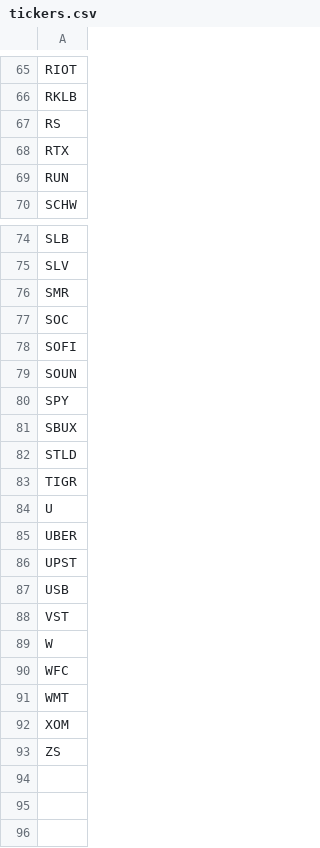
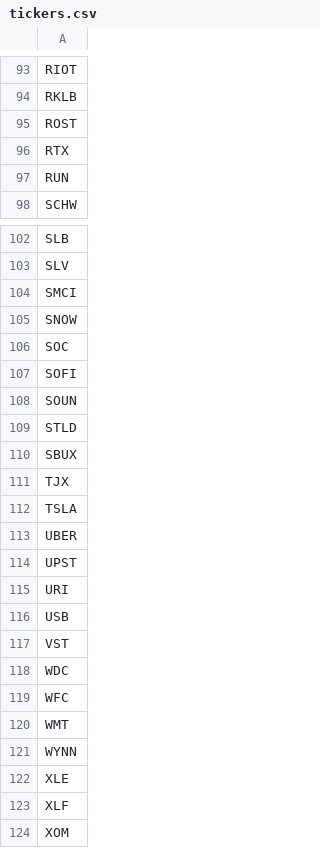
Before and after one commit to Ftrani3/somewhat-stressful-scanner, a CSV file: tickers.csv, drawn as a sheet; only a part is shown, gaps mark what is left out; the shorter side is filled out with more unchanged rows; the diff covers the shown part only.

```diff
--- a/tickers.csv
+++ b/tickers.csv
@@ -66,3 +94,3 @@ RIOT
 RKLB
-RS
+ROST
 RTX
@@ -75,3 +103,4 @@ SLB
 SLV
-SMR
+SMCI
+SNOW
 SOC
@@ -79,14 +108,17 @@ SOFI
 SOUN
-SPY
+STLD
 SBUX
-STLD
-TIGR
-U
+TJX
+TSLA
 UBER
 UPST
+URI
 USB
 VST
-W
+WDC
 WFC
 WMT
+WYNN
+XLE
+XLF
 XOM
```
Also changed, not shown: 35 added rows, 7 removed rows and 8 edited cells elsewhere in this file.
